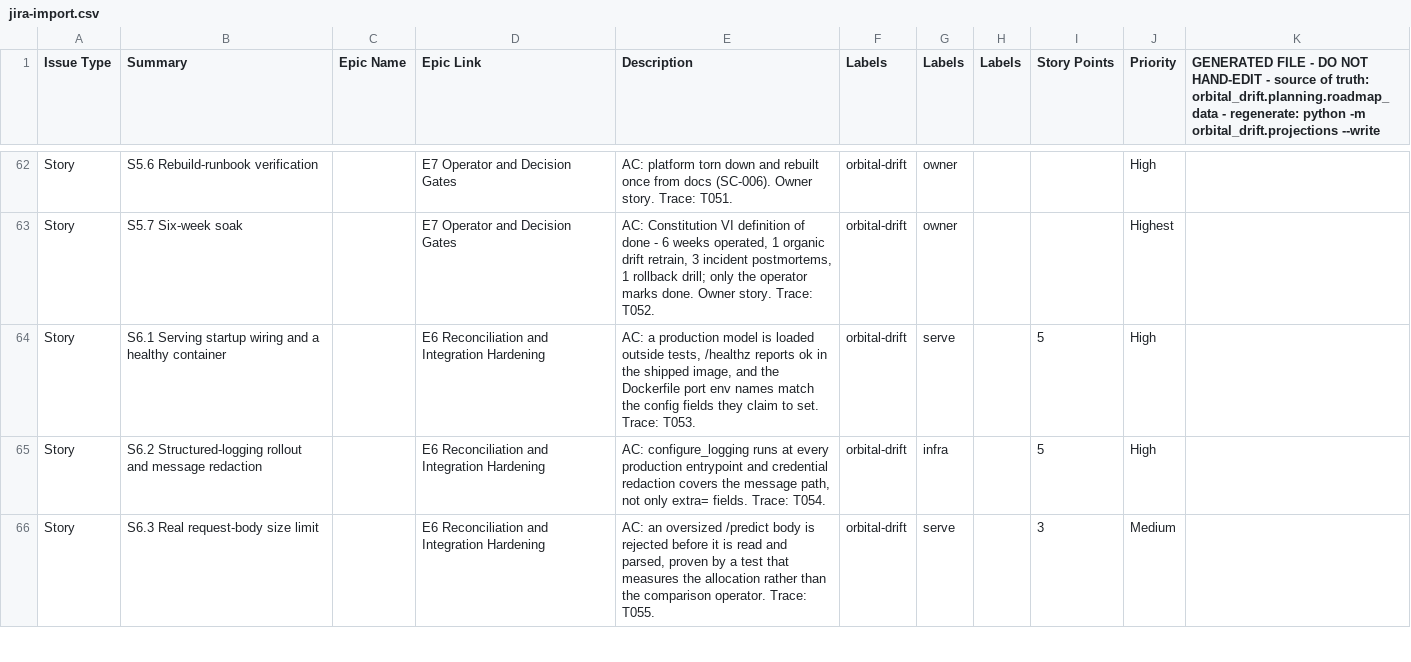
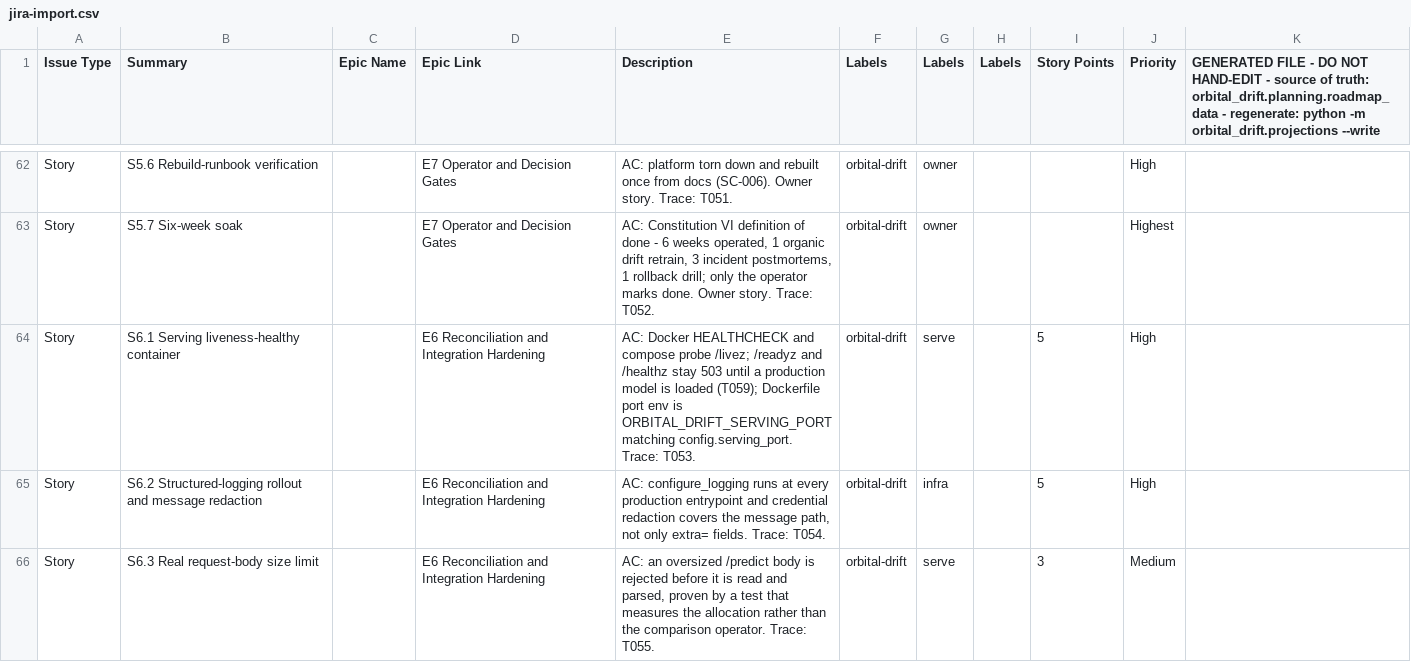
Before and after one commit to ianshank/Orbital-Drift, a CSV file: planning/jira-import.csv, drawn as a sheet; only a part is shown, gaps mark what is left out.

```diff
--- a/planning/jira-import.csv
+++ b/planning/jira-import.csv
@@ -63,3 +63,3 @@
 "Story","S5.7 Six-week soak","","E7 Operator and Decision Gates","AC: Constitution VI definition of done - 6 weeks operated, 1 organic drift retrain, 3 incident postmortems, 1 rollback drill; only the operator marks done. Owner story. Trace: T052.","orbital-drift","owner","","","Highest",""
-"Story","S6.1 Serving startup wiring and a healthy container","","E6 Reconciliation and Integration Hardening","AC: a production model is loaded outside tests, /healthz reports ok in the shipped image, and the Dockerfile port env names match the config fields they claim to set. Trace: T053.","orbital-drift","serve","","5","High",""
+"Story","S6.1 Serving liveness-healthy container","","E6 Reconciliation and Integration Hardening","AC: Docker HEALTHCHECK and compose probe /livez; /readyz and /healthz stay 503 until a production model is loaded (T059); Dockerfile port env is ORBITAL_DRIFT_SERVING_PORT matching config.serving_port. Trace: T053.","orbital-drift","serve","","5","High",""
 "Story","S6.2 Structured-logging rollout and message redaction","","E6 Reconciliation and Integration Hardening","AC: configure_logging runs at every production entrypoint and credential redaction covers the message path, not only extra= fields. Trace: T054.","orbital-drift","infra","","5","High",""
```
Also changed, not shown: 20 other files.
